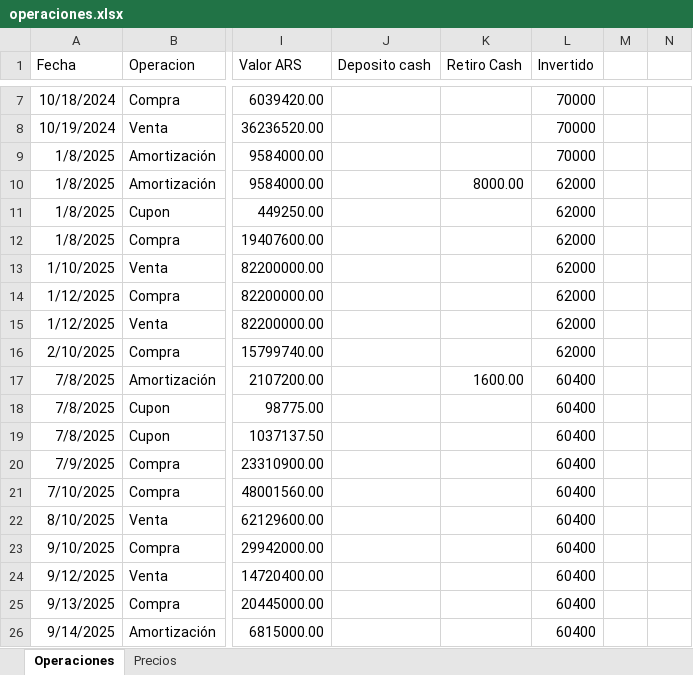
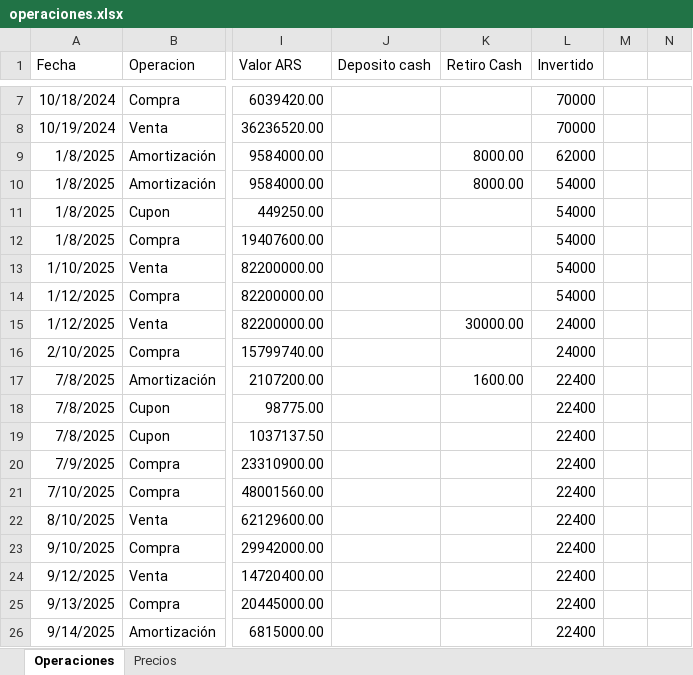
Before and after one commit to santyago-pixel/analisis-de-portafolio, an Excel workbook: operaciones.xlsx, sheet Operaciones, drawn as a sheet; only a part is shown, gaps mark what is left out; values as stored, in another font and other column widths than the file's, no borders; the diff names each change by its address in the sheet, - before the commit and + after, or states it on an @@ line.

Commit message:
Update operaciones.xlsx

```diff
--- a/operaciones.xlsx (sheet Operaciones)
+++ b/operaciones.xlsx (sheet Operaciones)
-K9 (Retiro Cash): (empty)
+K9 (Retiro Cash): 8000.00
-L9 (Invertido): 70000
+L9 (Invertido): 62000
-L10:L14 (Invertido): 62000
+L10:L14 (Invertido): 54000
-K15 (Retiro Cash): (empty)
+K15 (Retiro Cash): 30000.00
-L15:L16 (Invertido): 62000
+L15:L16 (Invertido): 24000
-L17:L26 (Invertido): 60400
+L17:L26 (Invertido): 22400
```
